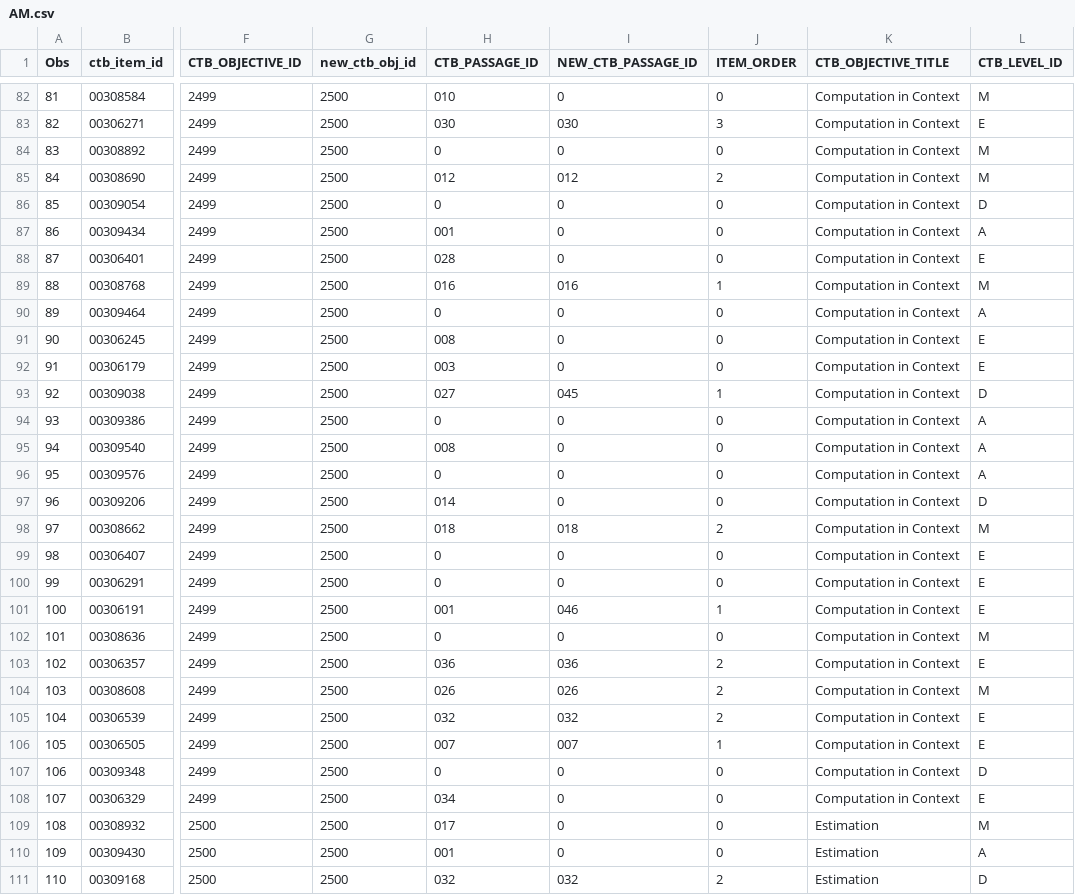
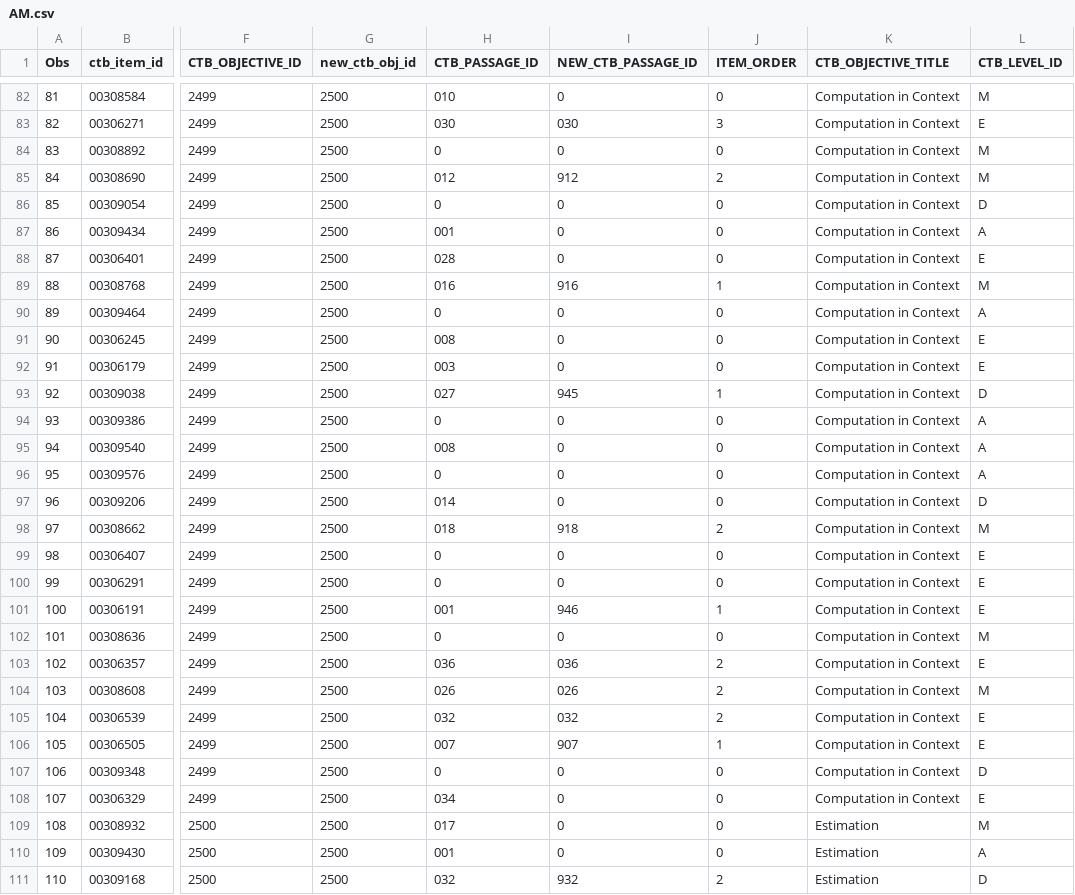
Before and after one commit to poulami501/application_tdc_KL, a CSV file: catsrc/data/AM.csv, drawn as a sheet; only a part is shown, gaps mark what is left out; the diff covers the shown part only; the diff names each change by its address in the sheet, - before the commit and + after, or states it on an @@ line.

```diff
--- a/catsrc/data/AM.csv
+++ b/catsrc/data/AM.csv
-I85 (NEW_CTB_PASSAGE_ID): 012
+I85 (NEW_CTB_PASSAGE_ID): 912
-I89 (NEW_CTB_PASSAGE_ID): 016
+I89 (NEW_CTB_PASSAGE_ID): 916
-I93 (NEW_CTB_PASSAGE_ID): 045
+I93 (NEW_CTB_PASSAGE_ID): 945
-I98 (NEW_CTB_PASSAGE_ID): 018
+I98 (NEW_CTB_PASSAGE_ID): 918
-I101 (NEW_CTB_PASSAGE_ID): 046
+I101 (NEW_CTB_PASSAGE_ID): 946
-I106 (NEW_CTB_PASSAGE_ID): 007
+I106 (NEW_CTB_PASSAGE_ID): 907
-I111 (NEW_CTB_PASSAGE_ID): 032
+I111 (NEW_CTB_PASSAGE_ID): 932
```
Also changed, not shown: 45 edited cells elsewhere in this file, catsrc/data/AM-Lvl-Obj-Cuts.csv, catsrc/data/LA.csv, 1 other file.
